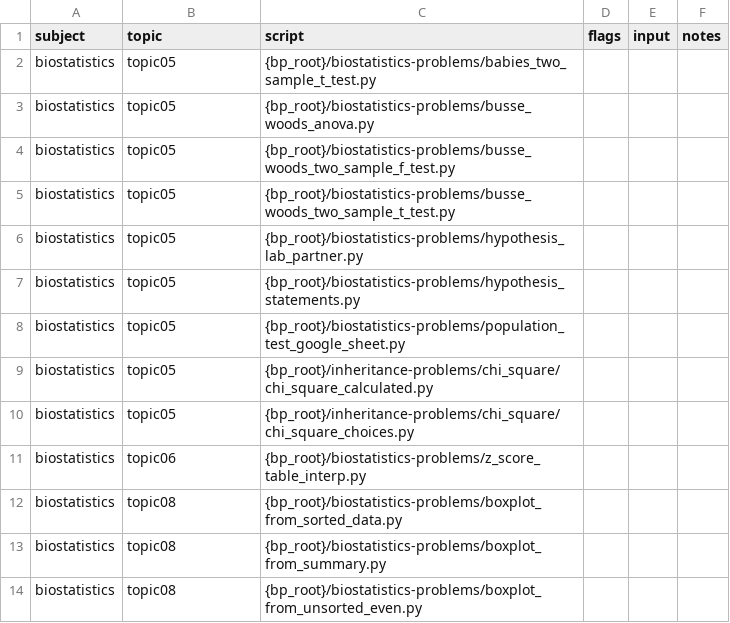
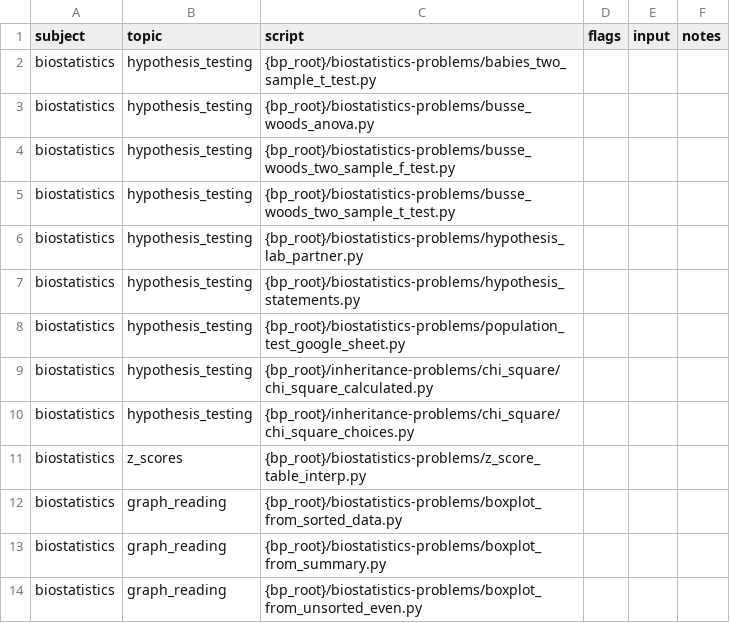
Before and after one commit to vosslab/biology-problems-website, a CSV file: bbq_control/task_files/biostats_tasks.csv, drawn as a sheet.

Commit message:
Added optional per-topic `alias` field to the `... (+36 more)
- Added optional per-topic `alias` field to the `Topic` dataclass and
schema in [bioproblems_site/metadata.py](../bioproblems_site/metadata.py).
Aliases are author-facing slugs (charset `[a-z0-9_]+`, unique within
a subject) used in CSV task files and the `generate_pages.py -t/--topic`
CLI; canonical `topicNN` keys still drive folders, mkdocs nav, and
URLs (no rendered-site change). Schema rejects aliases matching
`^topic\d{2}$` (would collide with the canonical key form) and
duplicates within a subject.
- Added `metadata.build_topic_alias_map(subjects)` helper returning
`{subject_key: {alias: topic_key}}`.
- Added new module
[bioproblems_site/topic_aliases.py](../bioproblems_site/topic_aliases.py)
with pure (no file I/O) helpers `is_topic_key`,
`validate_topic_cell` (strips whitespace only, does not lowercase,
rejects uppercase explicitly), `resolve_topic_key` for per-row CSV
resolution, and `resolve_topic_filter` for CLI `subject:alias` /
`subject:topicNN` / bare-alias / bare-topicNN forms.
- New [tests/test_topics_metadata_alias.py](../tests/test_topics_metadata_alias.py)
covers the schema (optional, accepted slug, uppercase rejected,
topicNN collision rejected, per-subject uniqueness, cross-subject
duplicates allowed, alias-map construction).
- New [tests/test_topic_alias_resolver.py](../tests/test_topic_alias_resolver.py)
covers `is_topic_key`, `validate_topic_cell` (whitespace, empty,
uppercase, embedded space, dash), `resolve_topic_key`
(alias hit, whitespace-trimmed alias, unknown alias, raw topicNN

```diff
--- a/bbq_control/task_files/biostats_tasks.csv
+++ b/bbq_control/task_files/biostats_tasks.csv
@@ -1,14 +1,14 @@
 subject,topic,script,flags,input,notes
-biostatistics,topic05,{bp_root}/biostatistics-problems/babies_two_sample_t_test.py,,,
-biostatistics,topic05,{bp_root}/biostatistics-problems/busse_woods_anova.py,,,
-biostatistics,topic05,{bp_root}/biostatistics-problems/busse_woods_two_sample_f_test.py,,,
-biostatistics,topic05,{bp_root}/biostatistics-problems/busse_woods_two_sample_t_test.py,,,
-biostatistics,topic05,{bp_root}/biostatistics-problems/hypothesis_lab_partner.py,,,
-biostatistics,topic05,{bp_root}/biostatistics-problems/hypothesis_statements.py,,,
-biostatistics,topic05,{bp_root}/biostatistics-problems/population_test_google_sheet.py,,,
-biostatistics,topic05,{bp_root}/inheritance-problems/chi_square/chi_square_calculated.py,,,
-biostatistics,topic05,{bp_root}/inheritance-problems/chi_square/chi_square_choices.py,,,
-biostatistics,topic06,{bp_root}/biostatistics-problems/z_score_table_interp.py,,,
-biostatistics,topic08,{bp_root}/biostatistics-problems/boxplot_from_sorted_data.py,,,
-biostatistics,topic08,{bp_root}/biostatistics-problems/boxplot_from_summary.py,,,
-biostatistics,topic08,{bp_root}/biostatistics-problems/boxplot_from_unsorted_even.py,,,
+biostatistics,hypothesis_testing,{bp_root}/biostatistics-problems/babies_two_sample_t_test.py,,,
+biostatistics,hypothesis_testing,{bp_root}/biostatistics-problems/busse_woods_anova.py,,,
+biostatistics,hypothesis_testing,{bp_root}/biostatistics-problems/busse_woods_two_sample_f_test.py,,,
+biostatistics,hypothesis_testing,{bp_root}/biostatistics-problems/busse_woods_two_sample_t_test.py,,,
+biostatistics,hypothesis_testing,{bp_root}/biostatistics-problems/hypothesis_lab_partner.py,,,
+biostatistics,hypothesis_testing,{bp_root}/biostatistics-problems/hypothesis_statements.py,,,
+biostatistics,hypothesis_testing,{bp_root}/biostatistics-problems/population_test_google_sheet.py,,,
+biostatistics,hypothesis_testing,{bp_root}/inheritance-problems/chi_square/chi_square_calculated.py,,,
+biostatistics,hypothesis_testing,{bp_root}/inheritance-problems/chi_square/chi_square_choices.py,,,
+biostatistics,z_scores,{bp_root}/biostatistics-problems/z_score_table_interp.py,,,
+biostatistics,graph_reading,{bp_root}/biostatistics-problems/boxplot_from_sorted_data.py,,,
+biostatistics,graph_reading,{bp_root}/biostatistics-problems/boxplot_from_summary.py,,,
+biostatistics,graph_reading,{bp_root}/biostatistics-problems/boxplot_from_unsorted_even.py,,,
```
Also changed, not shown: bbq_control/task_files/laboratory_tasks.csv, bbq_control/task_files/other_tasks.csv, 31 other files.
